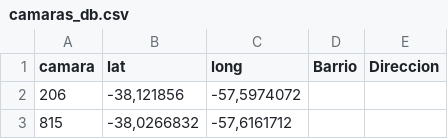
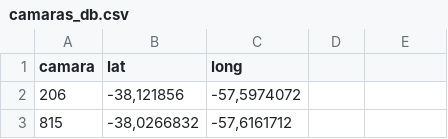
Before and after one commit to GustavoParra1/simulador-camaras-, a CSV file: camaras_db.csv, drawn as a sheet; only a part is shown.

Commit message:
Update camaras_db.csv

```diff
--- a/camaras_db.csv
+++ b/camaras_db.csv
@@ -1,2 +1,2 @@
-camara,lat,long,Barrio,Direccion
+camara,lat,long,
 206,"-38,121856","-57,5974072",,
```
